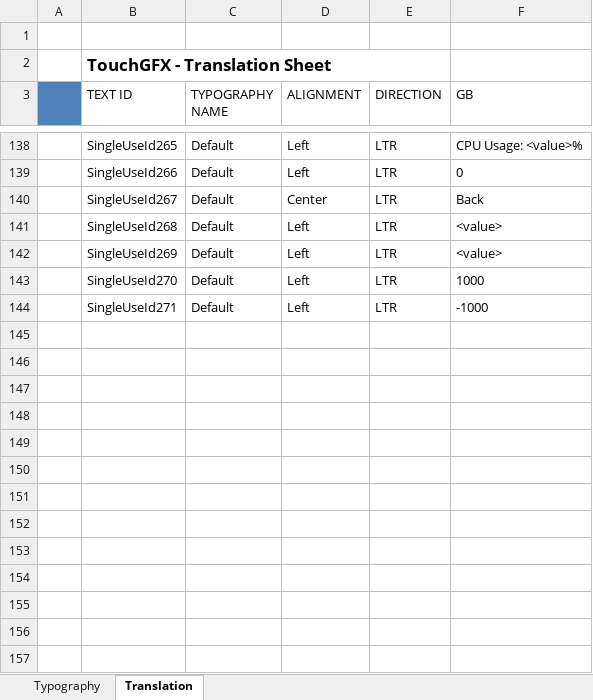
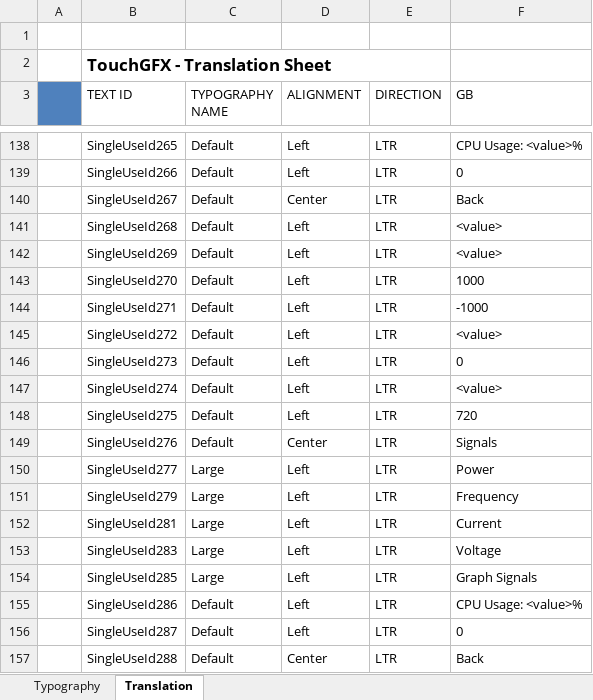
Before and after one commit to adamchor1992/MScThesisPart1_TouchPanel_STM32F469, an Excel workbook: assets/texts/texts.xlsx, sheet Translation, drawn as a sheet; only a part is shown, gaps mark what is left out; values as stored, in another font and other column widths than the file's, no borders; the diff names each change by its address in the sheet, - before the commit and + after, or states it on an @@ line.

```diff
--- a/assets/texts/texts.xlsx (sheet Translation)
+++ b/assets/texts/texts.xlsx (sheet Translation)
+row 145:  | SingleUseId272 | Default | Left | LTR | <value>
+row 146:  | SingleUseId273 | Default | Left | LTR | 0
+row 147:  | SingleUseId274 | Default | Left | LTR | <value>
+row 148:  | SingleUseId275 | Default | Left | LTR | 720
+row 149:  | SingleUseId276 | Default | Center | LTR | Signals
+row 150:  | SingleUseId277 | Large | Left | LTR | Power
+row 151:  | SingleUseId279 | Large | Left | LTR | Frequency
+row 152:  | SingleUseId281 | Large | Left | LTR | Current
+row 153:  | SingleUseId283 | Large | Left | LTR | Voltage
+row 154:  | SingleUseId285 | Large | Left | LTR | Graph Signals
+row 155:  | SingleUseId286 | Default | Left | LTR | CPU Usage: <value>%
+row 156:  | SingleUseId287 | Default | Left | LTR | 0
+row 157:  | SingleUseId288 | Default | Center | LTR | Back
```
Also changed, not shown: 30 other files.
